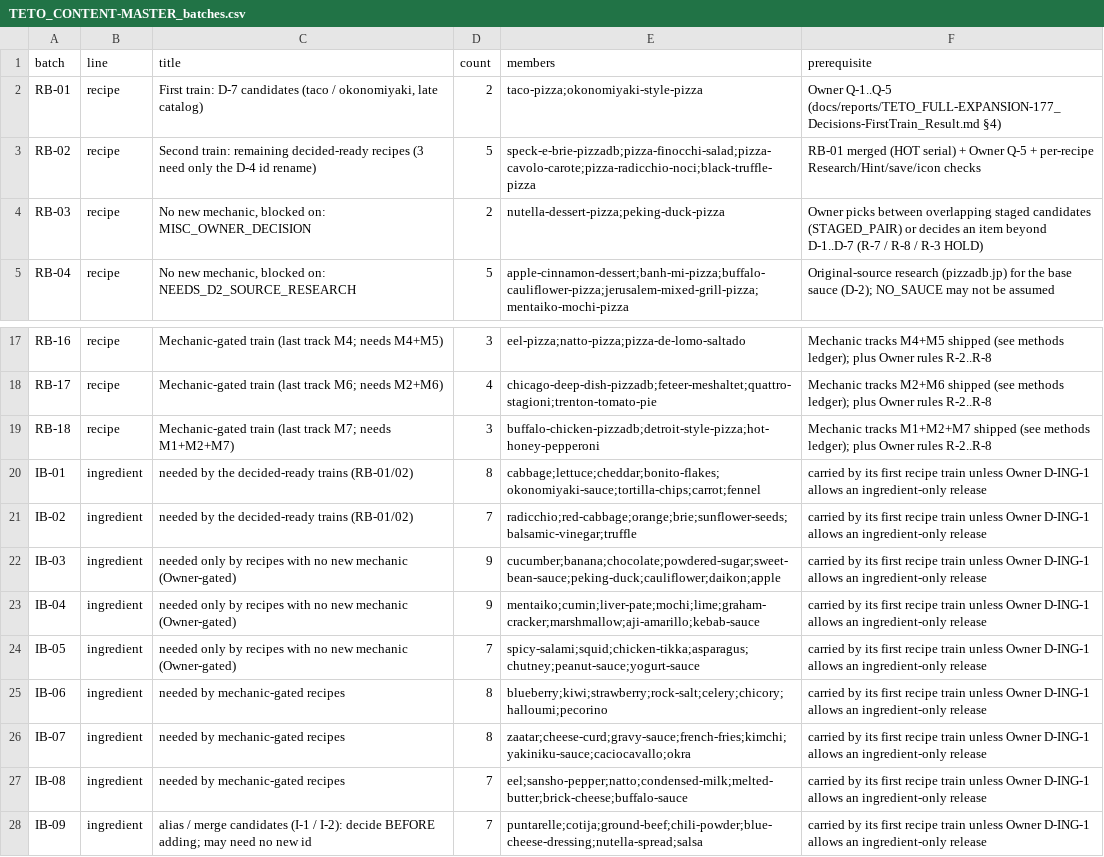
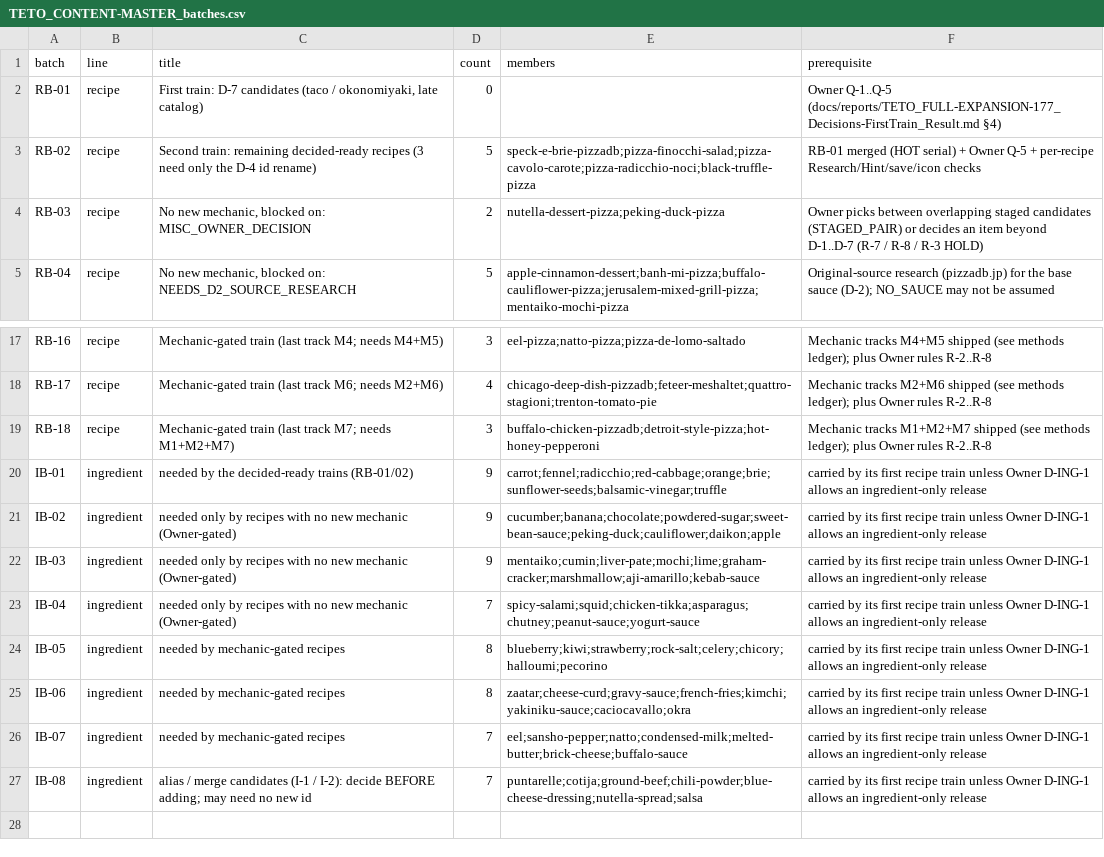
Before and after one commit to perusonao/teto-pizza-game, a CSV file: docs/reports/data/TETO_CONTENT-MASTER_batches.csv, drawn as a sheet; only a part is shown, gaps mark what is left out.

```diff
--- a/docs/reports/data/TETO_CONTENT-MASTER_batches.csv
+++ b/docs/reports/data/TETO_CONTENT-MASTER_batches.csv
@@ -1,3 +1,3 @@
 batch,line,title,count,members,prerequisite
-RB-01,recipe,"First train: D-7 candidates (taco / okonomiyaki, late catalog)",2,taco-pizza;okonomiyaki-style-pizza,Owner Q-1..Q-5 (docs/reports/TETO_FULL-EXPANSION-177_Decisions-FirstTrain_Result.md §4)
+RB-01,recipe,"First train: D-7 candidates (taco / okonomiyaki, late catalog)",0,,Owner Q-1..Q-5 (docs/reports/TETO_FULL-EXPANSION-177_Decisions-FirstTrain_Result.md §4)
 RB-02,recipe,Second train: remaining decided-ready recipes (3 need only the D-4 id rename),5,speck-e-brie-pizzadb;pizza-finocchi-salad;pizza-cavolo-carote;pizza-radicchio-noci;black-truffle-pizza,RB-01 merged (HOT serial) + Owner Q-5 + per-recipe Research/Hint/save/icon checks
@@ -19,10 +19,9 @@ RB-17,recipe,Mechanic-gated train (last track M6; needs M2+M6),4,chicago-deep-di
 RB-18,recipe,Mechanic-gated train (last track M7; needs M1+M2+M7),3,buffalo-chicken-pizzadb;detroit-style-pizza;hot-honey-pepperoni,Mechanic tracks M1+M2+M7 shipped (see methods ledger); plus Owner rules R-2..R-8
-IB-01,ingredient,needed by the decided-ready trains (RB-01/02),8,cabbage;lettuce;cheddar;bonito-flakes;okonomiyaki-sauce;tortilla-chips;carrot;fennel,carried by its first recipe train unless Owner D-ING-1 allows an ingredient-only release
-IB-02,ingredient,needed by the decided-ready trains (RB-01/02),7,radicchio;red-cabbage;orange;brie;sunflower-seeds;balsamic-vinegar;truffle,carried by its first recipe train unless Owner D-ING-1 allows an ingredient-only release
-IB-03,ingredient,needed only by recipes with no new mechanic (Owner-gated),9,cucumber;banana;chocolate;powdered-sugar;sweet-bean-sauce;peking-duck;cauliflower;daikon;apple,carried by its first recipe train unless Owner D-ING-1 allows an ingredient-only release
-IB-04,ingredient,needed only by recipes with no new mechanic (Owner-gated),9,mentaiko;cumin;liver-pate;mochi;lime;graham-cracker;marshmallow;aji-amarillo;kebab-sauce,carried by its first recipe train unless Owner D-ING-1 allows an ingredient-only release
-IB-05,ingredient,needed only by recipes with no new mechanic (Owner-gated),7,spicy-salami;squid;chicken-tikka;asparagus;chutney;peanut-sauce;yogurt-sauce,carried by its first recipe train unless Owner D-ING-1 allows an ingredient-only release
-IB-06,ingredient,needed by mechanic-gated recipes,8,blueberry;kiwi;strawberry;rock-salt;celery;chicory;halloumi;pecorino,carried by its first recipe train unless Owner D-ING-1 allows an ingredient-only release
-IB-07,ingredient,needed by mechanic-gated recipes,8,zaatar;cheese-curd;gravy-sauce;french-fries;kimchi;yakiniku-sauce;caciocavallo;okra,carried by its first recipe train unless Owner D-ING-1 allows an ingredient-only release
-IB-08,ingredient,needed by mechanic-gated recipes,7,eel;sansho-pepper;natto;condensed-milk;melted-butter;brick-cheese;buffalo-sauce,carried by its first recipe train unless Owner D-ING-1 allows an ingredient-only release
-IB-09,ingredient,alias / merge candidates (I-1 / I-2): decide BEFORE adding; may need no new id,7,puntarelle;cotija;ground-beef;chili-powder;blue-cheese-dressing;nutella-spread;salsa,carried by its first recipe train unless Owner D-ING-1 allows an ingredient-only release
+IB-01,ingredient,needed by the decided-ready trains (RB-01/02),9,carrot;fennel;radicchio;red-cabbage;orange;brie;sunflower-seeds;balsamic-vinegar;truffle,carried by its first recipe train unless Owner D-ING-1 allows an ingredient-only release
+IB-02,ingredient,needed only by recipes with no new mechanic (Owner-gated),9,cucumber;banana;chocolate;powdered-sugar;sweet-bean-sauce;peking-duck;cauliflower;daikon;apple,carried by its first recipe train unless Owner D-ING-1 allows an ingredient-only release
+IB-03,ingredient,needed only by recipes with no new mechanic (Owner-gated),9,mentaiko;cumin;liver-pate;mochi;lime;graham-cracker;marshmallow;aji-amarillo;kebab-sauce,carried by its first recipe train unless Owner D-ING-1 allows an ingredient-only release
+IB-04,ingredient,needed only by recipes with no new mechanic (Owner-gated),7,spicy-salami;squid;chicken-tikka;asparagus;chutney;peanut-sauce;yogurt-sauce,carried by its first recipe train unless Owner D-ING-1 allows an ingredient-only release
+IB-05,ingredient,needed by mechanic-gated recipes,8,blueberry;kiwi;strawberry;rock-salt;celery;chicory;halloumi;pecorino,carried by its first recipe train unless Owner D-ING-1 allows an ingredient-only release
+IB-06,ingredient,needed by mechanic-gated recipes,8,zaatar;cheese-curd;gravy-sauce;french-fries;kimchi;yakiniku-sauce;caciocavallo;okra,carried by its first recipe train unless Owner D-ING-1 allows an ingredient-only release
+IB-07,ingredient,needed by mechanic-gated recipes,7,eel;sansho-pepper;natto;condensed-milk;melted-butter;brick-cheese;buffalo-sauce,carried by its first recipe train unless Owner D-ING-1 allows an ingredient-only release
+IB-08,ingredient,alias / merge candidates (I-1 / I-2): decide BEFORE adding; may need no new id,7,puntarelle;cotija;ground-beef;chili-powder;blue-cheese-dressing;nutella-spread;salsa,carried by its first recipe train unless Owner D-ING-1 allows an ingredient-only release
```
Also changed, not shown: docs/reports/data/TETO_CONTENT-MASTER_ingredients.csv, docs/reports/data/TETO_CONTENT-MASTER_methods.csv, 8 other files.
